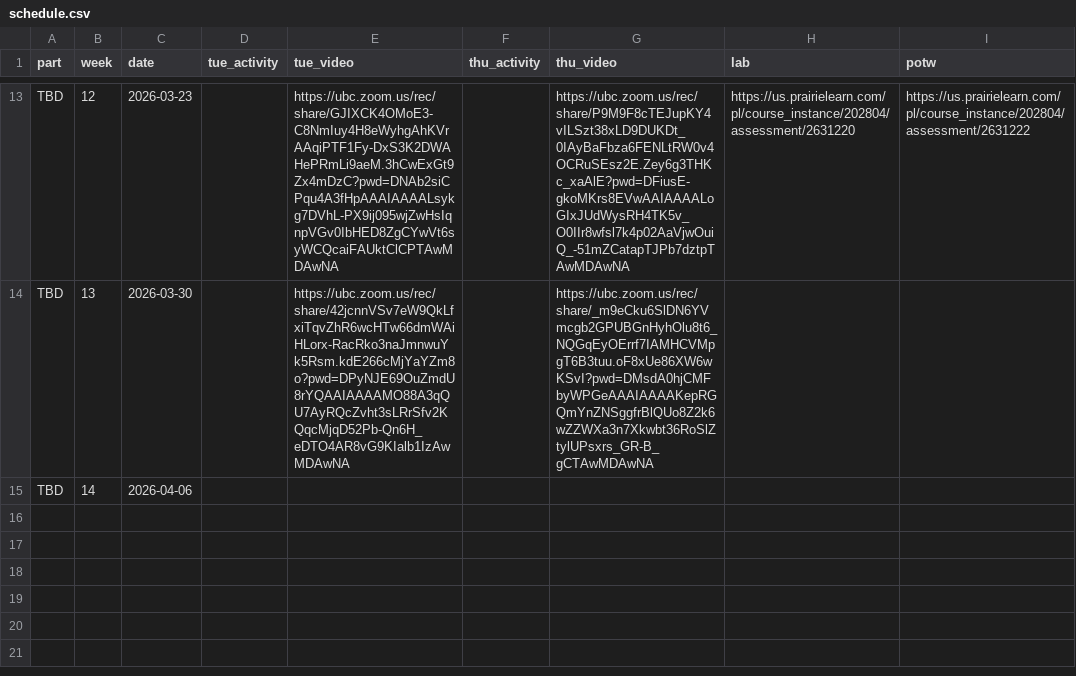
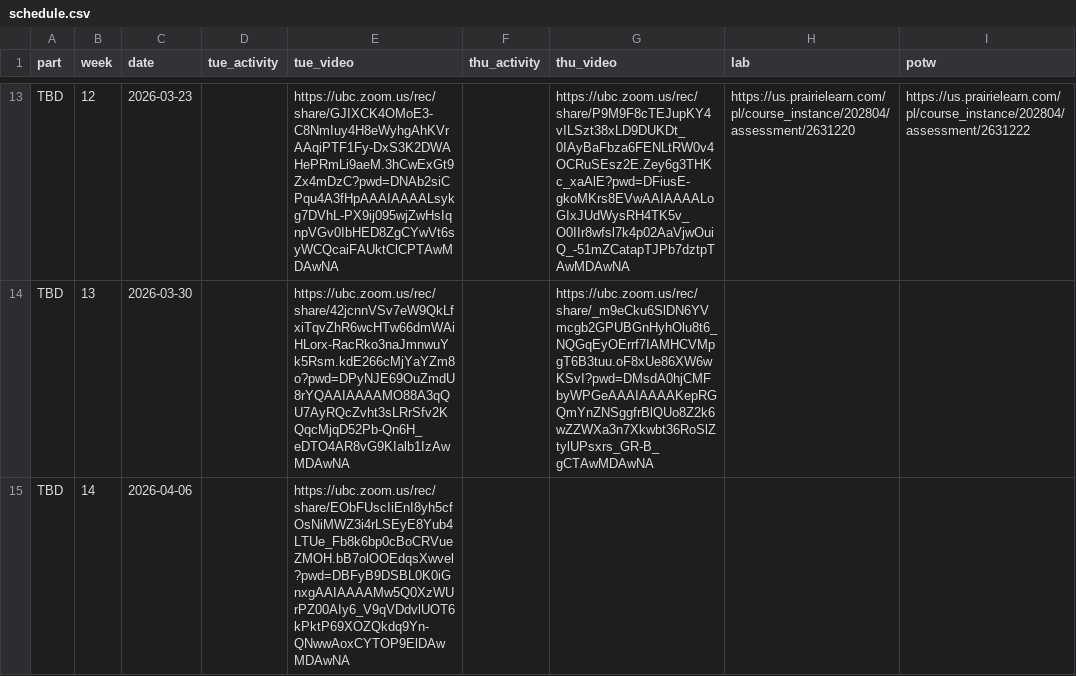
Before and after one commit to UBC-CS/cpsc203, a CSV file: data/schedule.csv, drawn as a sheet; only a part is shown, gaps mark what is left out; the diff names each change by its address in the sheet, - before the commit and + after, or states it on an @@ line.

```diff
--- a/data/schedule.csv
+++ b/data/schedule.csv
-E15 (tue_video): (empty)
+E15 (tue_video): https://ubc.zoom.us/rec/share/EObFUscIiEnI8yh5cfOsNiMWZ3i4rLSEyE8Yub4LTUe_Fb8k6bp0cBoCRVueZMOH.bB7olOOEdqsXwvel?pwd=DBFyB9DSBL0K0iGnxgAAIAAAAMw5Q0XzWUrPZ00AIy6_V9qVDdvlUOT6kPktP69XOZQkdq9Yn-QNwwAoxCYTOP9ElDAwMDAwNA
```
Also changed, not shown: 26 other files.
